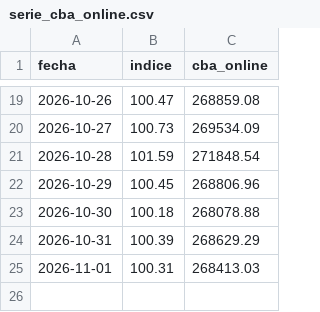
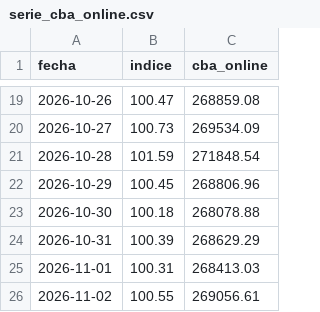
Before and after one commit to Economist28/cba-online, a CSV file: docs/serie_cba_online.csv, drawn as a sheet; only a part is shown, gaps mark what is left out; the diff names each change by its address in the sheet, - before the commit and + after, or states it on an @@ line.

```diff
--- a/docs/serie_cba_online.csv
+++ b/docs/serie_cba_online.csv
+row 26: 2026-11-02 | 100.55 | 269056.61
```
Also changed, not shown: clasificaciones.csv, 2 other files.
